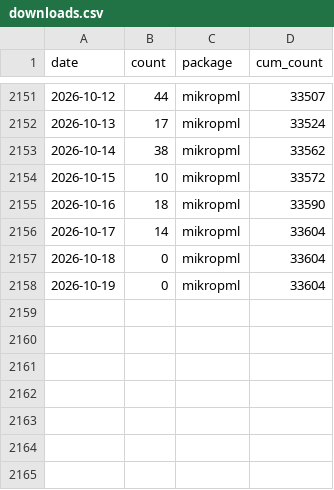
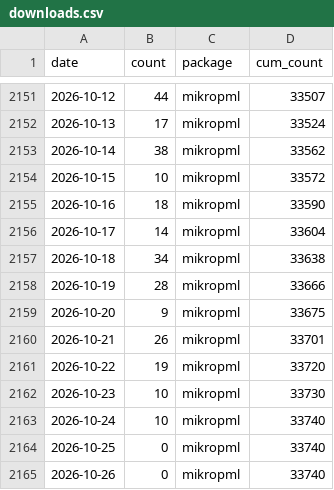
Before and after one commit to kelly-sovacool/pkg-downloads, a CSV file: data/downloads.csv, drawn as a sheet; only a part is shown, gaps mark what is left out.

```diff
--- a/data/downloads.csv
+++ b/data/downloads.csv
@@ -2156,3 +2156,10 @@ date,count,package,cum_count
 2026-10-17,14,mikropml,33604
-2026-10-18,0,mikropml,33604
-2026-10-19,0,mikropml,33604
+2026-10-18,34,mikropml,33638
+2026-10-19,28,mikropml,33666
+2026-10-20,9,mikropml,33675
+2026-10-21,26,mikropml,33701
+2026-10-22,19,mikropml,33720
+2026-10-23,10,mikropml,33730
+2026-10-24,10,mikropml,33740
+2026-10-25,0,mikropml,33740
+2026-10-26,0,mikropml,33740
```
Also changed, not shown: 3 other files.
